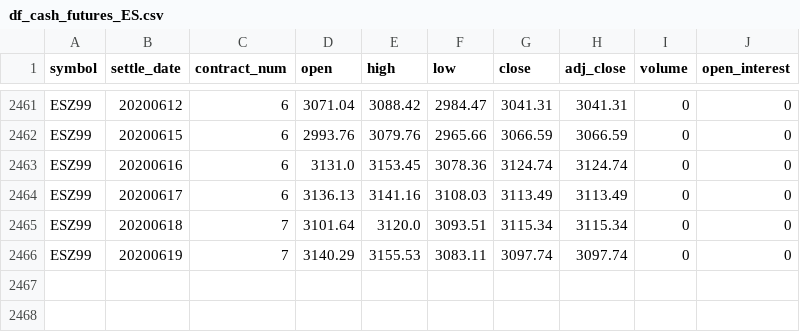
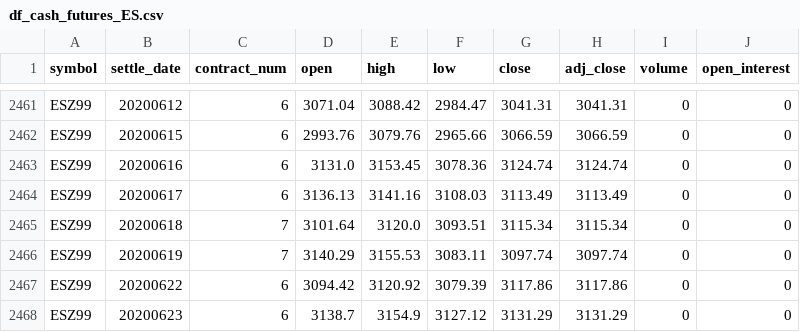
Before and after one commit to bgithub1/volgrid, a CSV file: volgrid/df_cash_futures_ES.csv, drawn as a sheet; only a part is shown, gaps mark what is left out; the diff names each change by its address in the sheet, - before the commit and + after, or states it on an @@ line.

```diff
--- a/volgrid/df_cash_futures_ES.csv
+++ b/volgrid/df_cash_futures_ES.csv
+row 2467: ESZ99 | 20200622 | 6 | 3094.42 | 3120.92 | 3079.39 | 3117.86 | 3117.86 | 0 | 0
+row 2468: ESZ99 | 20200623 | 6 | 3138.7 | 3154.9 | 3127.12 | 3131.29 | 3131.29 | 0 | 0
```
Also changed, not shown: volgrid/df_cash_futures_CB.csv, volgrid/df_iv_skew_CB.csv, 9 other files.
